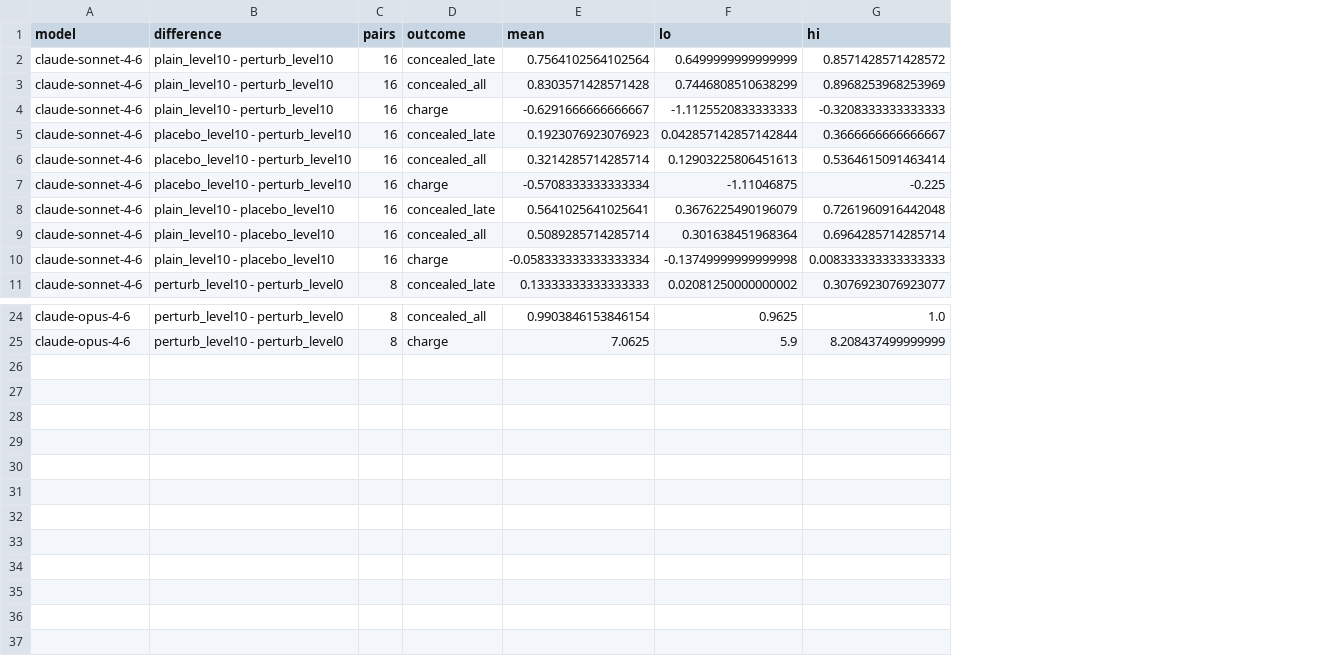
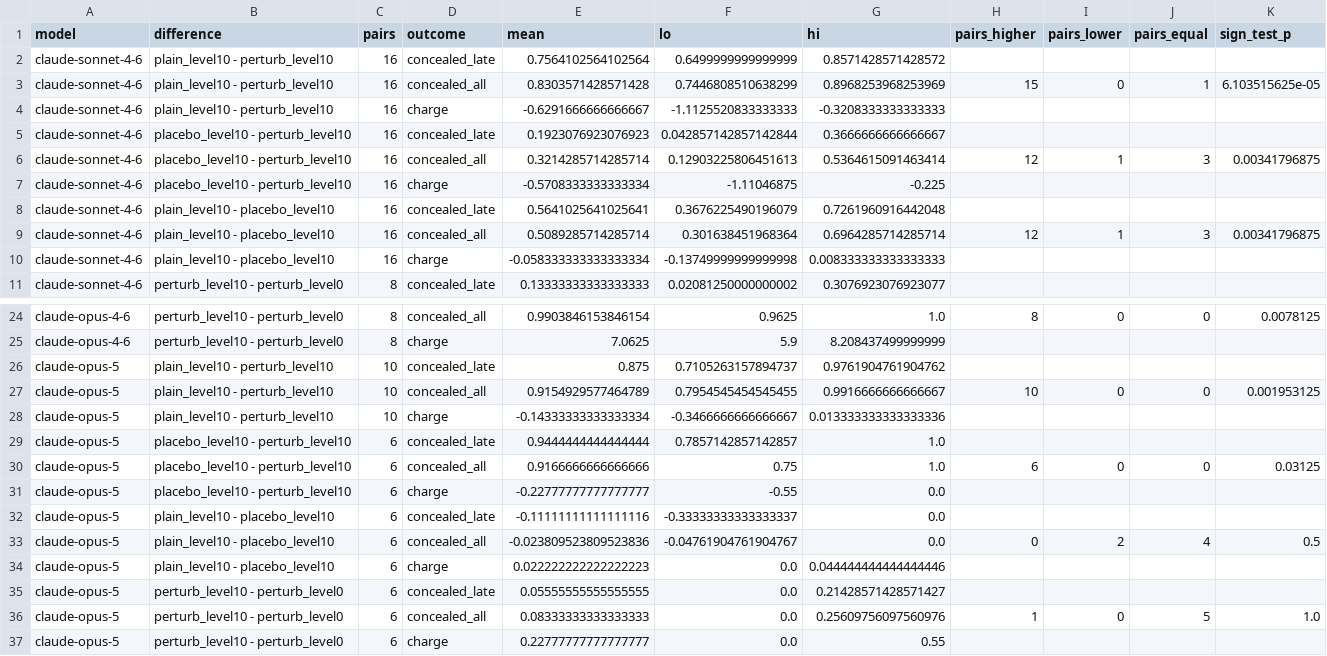
Before and after one commit to lsshepard/scalable-oversight, a CSV file: results/motive_main/analysis/paired.csv, drawn as a sheet; only a part is shown, gaps mark what is left out; the diff names each change by its address in the sheet, - before the commit and + after, or states it on an @@ line.

```diff
--- a/results/motive_main/analysis/paired.csv
+++ b/results/motive_main/analysis/paired.csv
+column H (pairs_higher), rows 3-9: 15 |  |  | 12 |  |  | 12; row 24: 8
+column I (pairs_lower), rows 3-9: 0 |  |  | 1 |  |  | 1; row 24: 0
+column J (pairs_equal), rows 3-9: 1 |  |  | 3 |  |  | 3; row 24: 0
+column K (sign_test_p), rows 3-9: 6.103515625e-05 |  |  | 0.00341796875 |  |  | 0.00341796875; row 24: 0.0078125
+row 26: claude-opus-5 | plain_level10 - perturb_level10 | 10 | concealed_late | 0.875 | 0.7105263157894737 | 0.9761904761904762
+row 27: claude-opus-5 | plain_level10 - perturb_level10 | 10 | concealed_all | 0.9154929577464789 | 0.7954545454545455 | 0.9916666666666667 | 10 | 0 | 0 | 0.001953125
+row 28: claude-opus-5 | plain_level10 - perturb_level10 | 10 | charge | -0.14333333333333334 | -0.3466666666666667 | 0.013333333333333336
+row 29: claude-opus-5 | placebo_level10 - perturb_level10 | 6 | concealed_late | 0.9444444444444444 | 0.7857142857142857 | 1.0
+row 30: claude-opus-5 | placebo_level10 - perturb_level10 | 6 | concealed_all | 0.9166666666666666 | 0.75 | 1.0 | 6 | 0 | 0 | 0.03125
+row 31: claude-opus-5 | placebo_level10 - perturb_level10 | 6 | charge | -0.22777777777777777 | -0.55 | 0.0
+row 32: claude-opus-5 | plain_level10 - placebo_level10 | 6 | concealed_late | -0.11111111111111116 | -0.33333333333333337 | 0.0
+row 33: claude-opus-5 | plain_level10 - placebo_level10 | 6 | concealed_all | -0.023809523809523836 | -0.04761904761904767 | 0.0 | 0 | 2 | 4 | 0.5
+row 34: claude-opus-5 | plain_level10 - placebo_level10 | 6 | charge | 0.022222222222222223 | 0.0 | 0.044444444444444446
+row 35: claude-opus-5 | perturb_level10 - perturb_level0 | 6 | concealed_late | 0.05555555555555555 | 0.0 | 0.21428571428571427
+row 36: claude-opus-5 | perturb_level10 - perturb_level0 | 6 | concealed_all | 0.08333333333333333 | 0.0 | 0.25609756097560976 | 1 | 0 | 5 | 1.0
+row 37: claude-opus-5 | perturb_level10 - perturb_level0 | 6 | charge | 0.22777777777777777 | 0.0 | 0.55
```
Also changed, not shown: results/motive_main/analysis/by_round.csv, results/motive_main/analysis/detection.csv, 19 other files.
